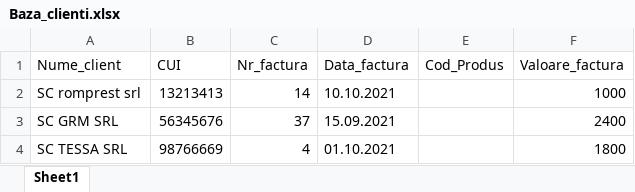
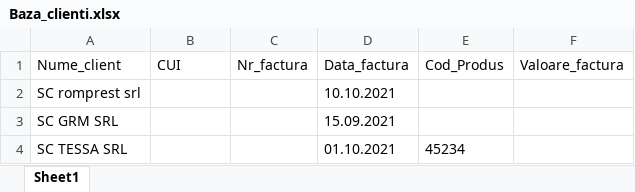
Before and after one commit to ManDarius22/billchecker, an Excel workbook: Data/Baza_clienti.xlsx, sheet Sheet1, drawn as a sheet; values as stored, in another font and other column widths than the file's, no borders; the diff names each change by its address in the sheet, - before the commit and + after, or states it on an @@ line.

Commit message:
Forgot to upload the updated version of Baza_clienti

```diff
--- a/Data/Baza_clienti.xlsx (sheet Sheet1)
+++ b/Data/Baza_clienti.xlsx (sheet Sheet1)
-B2 (CUI): 13213413
+B2 (CUI): (empty)
-C2 (Nr_factura): 14
+C2 (Nr_factura): (empty)
-F2 (Valoare_factura): 1000
+F2 (Valoare_factura): (empty)
-B3 (CUI): 56345676
+B3 (CUI): (empty)
-C3 (Nr_factura): 37
+C3 (Nr_factura): (empty)
-F3 (Valoare_factura): 2400
+F3 (Valoare_factura): (empty)
-B4 (CUI): 98766669
+B4 (CUI): (empty)
-C4 (Nr_factura): 4
+C4 (Nr_factura): (empty)
-E4 (Cod_Produs): (empty)
+E4 (Cod_Produs): 45234
-F4 (Valoare_factura): 1800
+F4 (Valoare_factura): (empty)
```
